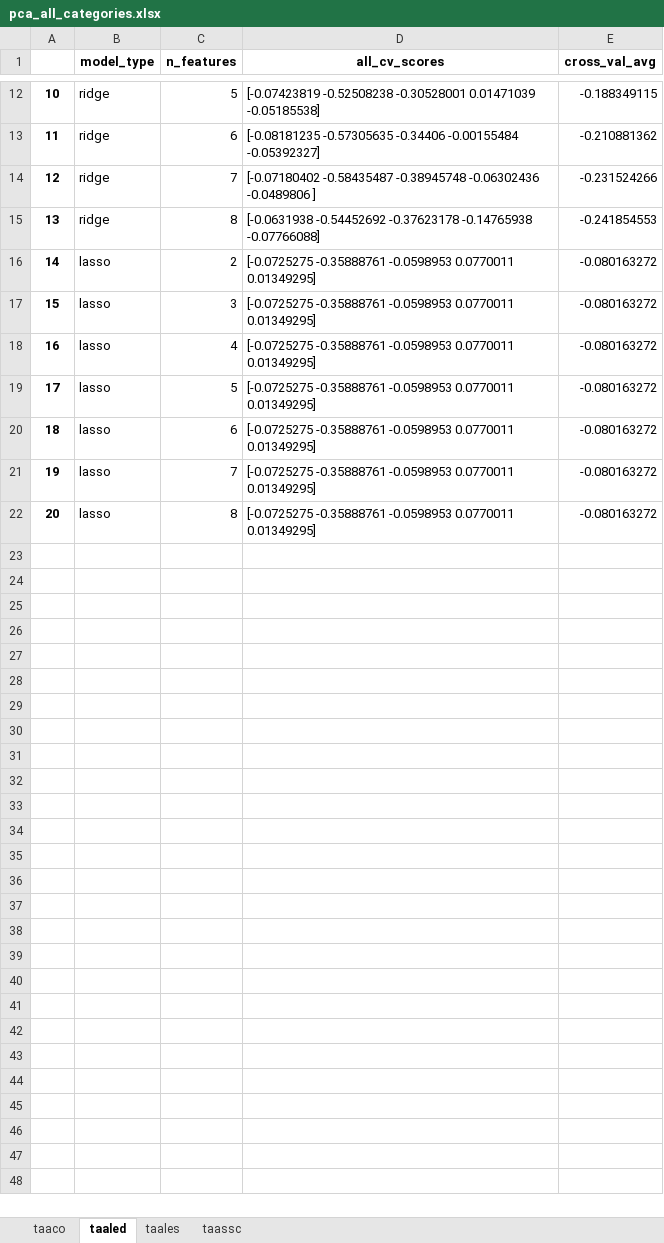
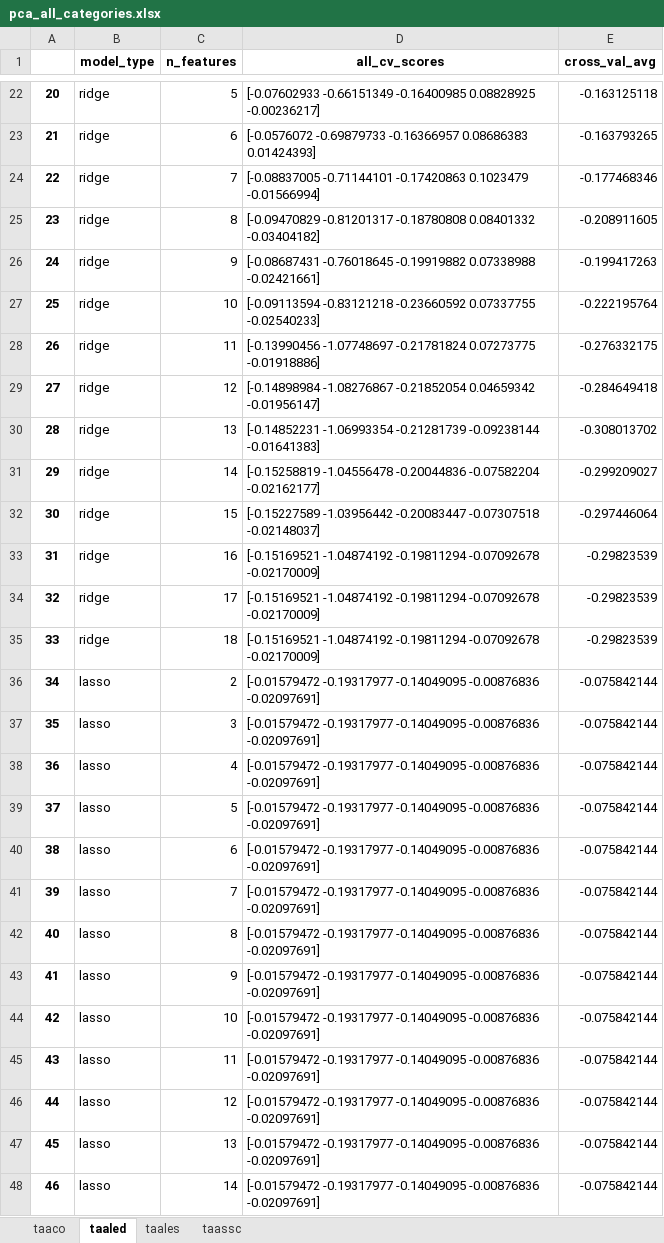
Before and after one commit to Darryl-Chamberlain-Jr/genAI_feedback_project, an Excel workbook: Linguistic Features Paper/dim_redux_results/pca_all_categories.xlsx, sheet taaled, drawn as a sheet; only a part is shown, gaps mark what is left out; values as stored, in another font and other column widths than the file's, no borders; addresses are those after the commit; the diff covers the shown part only; the diff names each change by its address in the sheet, - before the commit and + after, or states it on an @@ line.

```diff
--- a/Linguistic Features Paper/dim_redux_results/pca_all_categories.xlsx (sheet taaled)
+++ b/Linguistic Features Paper/dim_redux_results/pca_all_categories.xlsx (sheet taaled)
@@ column A renumbered between rows 19 and 42 @@
-D22 (all_cv_scores): [-0.07423819 -0.52508238 -0.30528001 0.01471039 -0.05185538]
+D22 (all_cv_scores): [-0.07602933 -0.66151349 -0.16400985 0.08828925 -0.00236217]
-E22 (cross_val_avg): -0.188349115
+E22 (cross_val_avg): -0.163125118
-D23 (all_cv_scores): [-0.08181235 -0.57305635 -0.34406 -0.00155484 -0.05392327]
+D23 (all_cv_scores): [-0.0576072 -0.69879733 -0.16366957 0.08686383 0.01424393]
-E23 (cross_val_avg): -0.210881362
+E23 (cross_val_avg): -0.163793265
-D24 (all_cv_scores): [-0.07180402 -0.58435487 -0.38945748 -0.06302436 -0.0489806 ]
+D24 (all_cv_scores): [-0.08837005 -0.71144101 -0.17420863 0.1023479 -0.01566994]
-E24 (cross_val_avg): -0.231524266
+E24 (cross_val_avg): -0.177468346
-D25 (all_cv_scores): [-0.0631938 -0.54452692 -0.37623178 -0.14765938 -0.07766088]
+D25 (all_cv_scores): [-0.09470829 -0.81201317 -0.18780808 0.08401332 -0.03404182]
-E25 (cross_val_avg): -0.241854553
+E25 (cross_val_avg): -0.208911605
+row 26: 24 | ridge | 9 | [-0.08687431 -0.76018645 -0.19919882 0.07338988 -0.02421661] | -0.199417263
+row 27: 25 | ridge | 10 | [-0.09113594 -0.83121218 -0.23660592 0.07337755 -0.02540233] | -0.222195764
+row 28: 26 | ridge | 11 | [-0.13990456 -1.07748697 -0.21781824 0.07273775 -0.01918886] | -0.276332175
+row 29: 27 | ridge | 12 | [-0.14898984 -1.08276867 -0.21852054 0.04659342 -0.01956147] | -0.284649418
+row 30: 28 | ridge | 13 | [-0.14852231 -1.06993354 -0.21281739 -0.09238144 -0.01641383] | -0.308013702
+row 31: 29 | ridge | 14 | [-0.15258819 -1.04556478 -0.20044836 -0.07582204 -0.02162177] | -0.299209027
+row 32: 30 | ridge | 15 | [-0.15227589 -1.03956442 -0.20083447 -0.07307518 -0.02148037] | -0.297446064
+row 33: 31 | ridge | 16 | [-0.15169521 -1.04874192 -0.19811294 -0.07092678 -0.02170009] | -0.29823539
+row 34: 32 | ridge | 17 | [-0.15169521 -1.04874192 -0.19811294 -0.07092678 -0.02170009] | -0.29823539
+row 35: 33 | ridge | 18 | [-0.15169521 -1.04874192 -0.19811294 -0.07092678 -0.02170009] | -0.29823539
-D36:D42 (all_cv_scores): [-0.0725275 -0.35888761 -0.0598953 0.0770011 0.01349295]
+D36:D42 (all_cv_scores): [-0.01579472 -0.19317977 -0.14049095 -0.00876836 -0.02097691]
-E36:E42 (cross_val_avg): -0.080163272
+E36:E42 (cross_val_avg): -0.075842144
+row 43: 41 | lasso | 9 | [-0.01579472 -0.19317977 -0.14049095 -0.00876836 -0.02097691] | -0.075842144
+row 44: 42 | lasso | 10 | [-0.01579472 -0.19317977 -0.14049095 -0.00876836 -0.02097691] | -0.075842144
+row 45: 43 | lasso | 11 | [-0.01579472 -0.19317977 -0.14049095 -0.00876836 -0.02097691] | -0.075842144
+row 46: 44 | lasso | 12 | [-0.01579472 -0.19317977 -0.14049095 -0.00876836 -0.02097691] | -0.075842144
+row 47: 45 | lasso | 13 | [-0.01579472 -0.19317977 -0.14049095 -0.00876836 -0.02097691] | -0.075842144
+row 48: 46 | lasso | 14 | [-0.01579472 -0.19317977 -0.14049095 -0.00876836 -0.02097691] | -0.075842144
```
Also changed, not shown: 14 added rows and 20 edited cells elsewhere in this sheet, sheet taales, sheet taassc, sheet taaco, Linguistic Features Paper/dim_redux_results/kbest_all_categories.xlsx, 4 other files.
